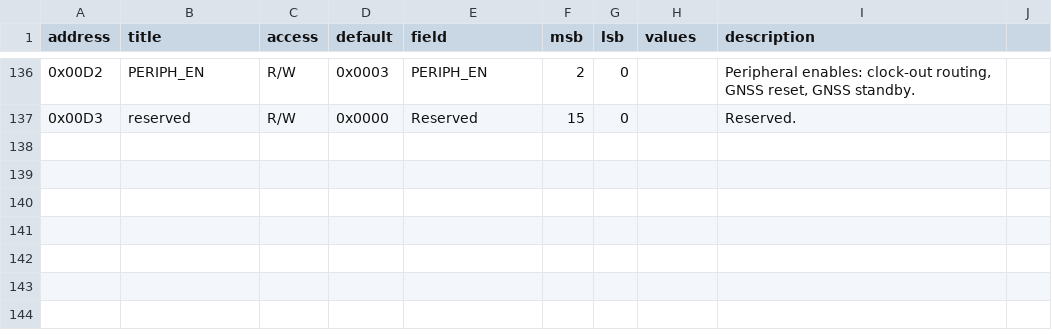
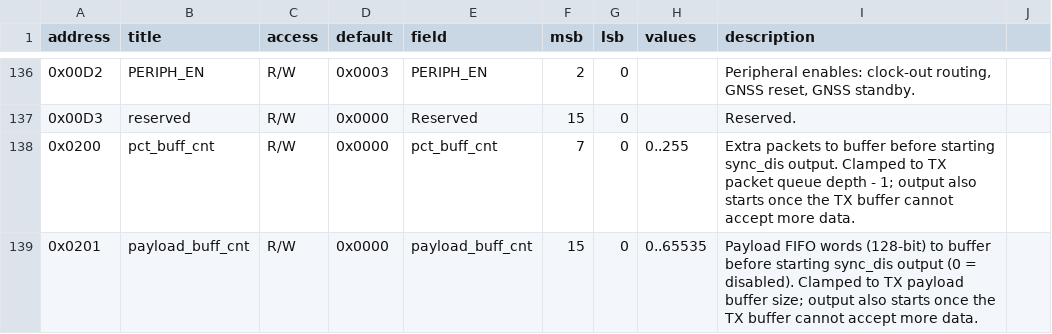
Before and after one commit to myriadrf/LimeSDR_GW, a CSV file: docs/docs/common_host_regs/bitfields.csv, drawn as a sheet; only a part is shown, gaps mark what is left out.

Commit message:
Add optional TX stream delay until more data is buffered

```diff
--- a/docs/docs/common_host_regs/bitfields.csv
+++ b/docs/docs/common_host_regs/bitfields.csv
@@ -137 +137,3 @@ address,title,access,default,field,msb,lsb,values,description,
 0x00D3,reserved,R/W,0x0000,Reserved,15,0,,Reserved.,
+0x0200,pct_buff_cnt,R/W,0x0000,pct_buff_cnt,7,0,0..255,"Extra packets to buffer before starting sync_dis output. Clamped to TX packet queue depth - 1; output also starts once the TX buffer cannot accept more data.",
+0x0201,payload_buff_cnt,R/W,0x0000,payload_buff_cnt,15,0,0..65535,"Payload FIFO words (128-bit) to buffer before starting sync_dis output (0 = disabled). Clamped to TX payload buffer size; output also starts once the TX buffer cannot accept more data.",
```
Also changed, not shown: docs/docs/common_host_regs/modules.csv, docs/docs/common_host_regs/registers.csv.
